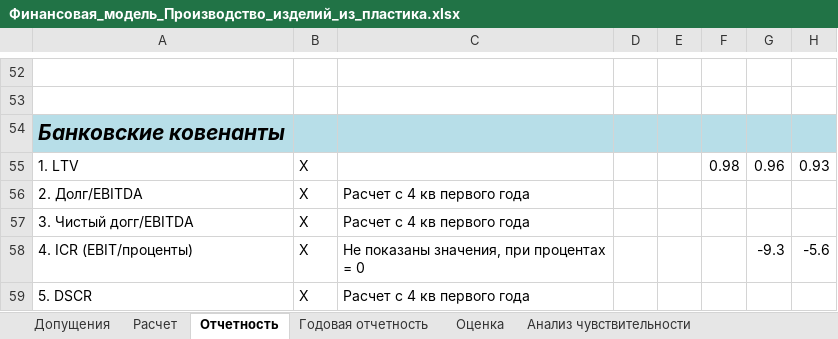
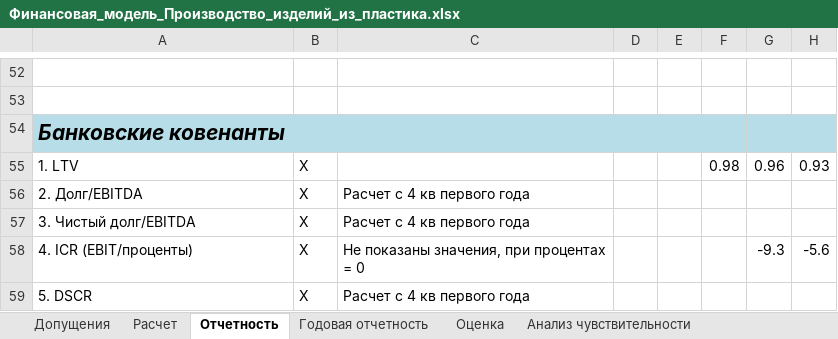
Before and after one commit to SamoilovSD/financial_models, an Excel workbook: Финансовая_модель_Производство_изделий_из_пластика.xlsx, sheet Отчетность, drawn as a sheet; only a part is shown, gaps mark what is left out; values as stored, in another font and other column widths than the file's, no borders; conditional formats not drawn; the diff names each change by its address in the sheet, - before the commit and + after, or states it on an @@ line.

```diff
--- a/Финансовая_модель_Производство_изделий_из_пластика.xlsx (sheet Отчетность)
+++ b/Финансовая_модель_Производство_изделий_из_пластика.xlsx (sheet Отчетность)
-A57: 3. Чистый догг/EBITDA
+A57: 3. Чистый долг/EBITDA
```
Also changed, not shown: Финансовая_модель_энергетика.xlsx.
